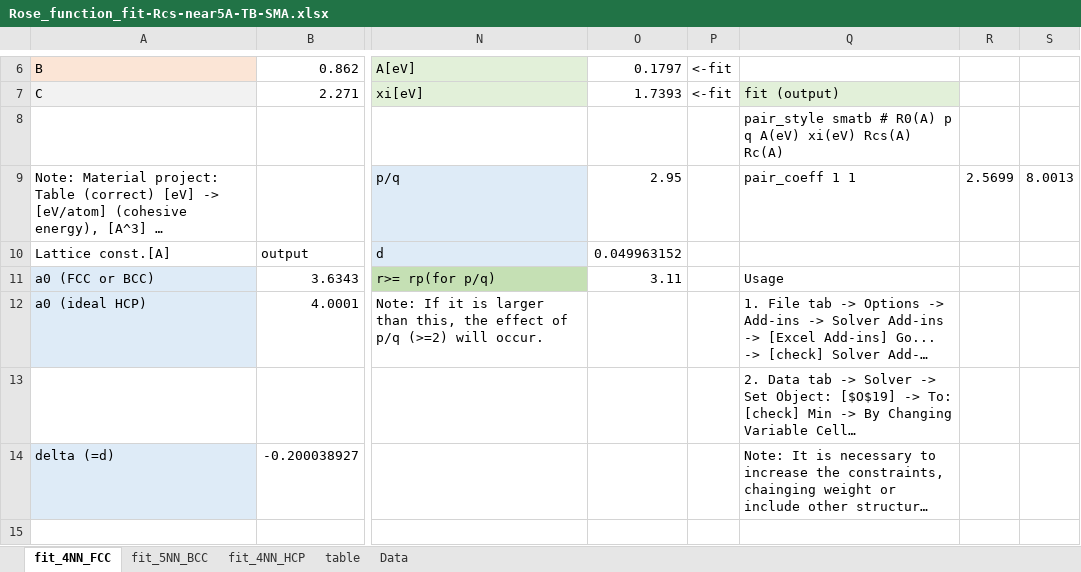
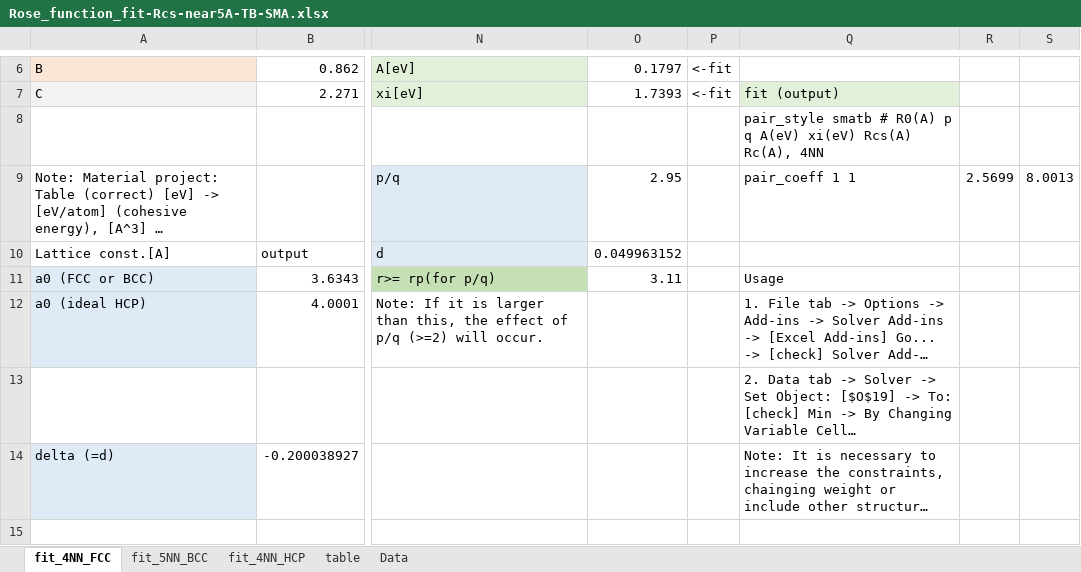
Before and after one commit to by-student-2017/lammps_education_metal_win, an Excel workbook: potentials/smatb/Rose_function_fit-Rcs-near5A-TB-SMA.xlsx, sheet fit_4NN_FCC, drawn as a sheet; only a part is shown, gaps mark what is left out; long unchanged cells end in …; values as stored, in another font and other column widths than the file's, no borders; charts and pictures not drawn; the diff names each change by its address in the sheet, - before the commit and + after, or states it on an @@ line.

```diff
--- a/potentials/smatb/Rose_function_fit-Rcs-near5A-TB-SMA.xlsx (sheet fit_4NN_FCC)
+++ b/potentials/smatb/Rose_function_fit-Rcs-near5A-TB-SMA.xlsx (sheet fit_4NN_FCC)
-Q8: …xi(eV) Rcs(A) Rc(A)
+Q8: …xi(eV) Rcs(A) Rc(A), 4NN
```
Also changed, not shown: sheet fit_5NN_BCC, sheet fit_4NN_HCP, charts or pictures.
